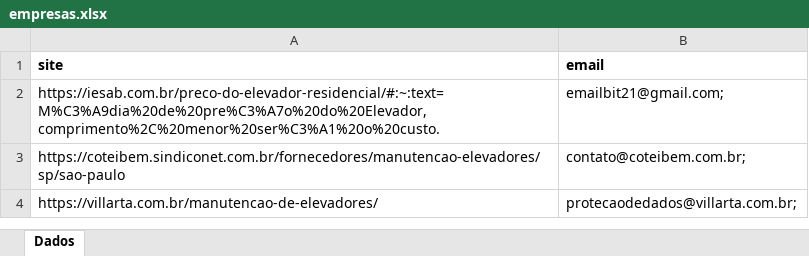
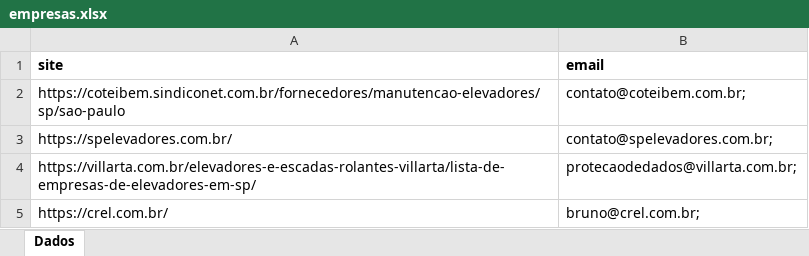
Before and after one commit to rafael-rodrigues-dsv/component-search-app, an Excel workbook: output/empresas.xlsx, sheet Dados, drawn as a sheet; values as stored, in another font and other column widths than the file's, no borders; removed rows and columns are numbered as before the commit, all else as after; the diff names each change by its address in the sheet, - before the commit and + after, or states it on an @@ line.

Commit message:
Ajustes no robo

```diff
--- a/output/empresas.xlsx (sheet Dados)
+++ b/output/empresas.xlsx (sheet Dados)
-row 2: https://iesab.com.br/preco-do-elevador-residencial/#:~:text=M%C3%A9dia%20de%20pre%C3%A7o%20do%20Elevador,comprimento%2C%20menor%20ser%C3%A1%20o%20custo. | emailbit21@gmail.com;
+row 3: https://spelevadores.com.br/ | contato@spelevadores.com.br;
-A4 (site): https://villarta.com.br/manutencao-de-elevadores/
+A4 (site): https://villarta.com.br/elevadores-e-escadas-rolantes-villarta/lista-de-empresas-de-elevadores-em-sp/
+row 5: https://crel.com.br/ | bruno@crel.com.br;
```
